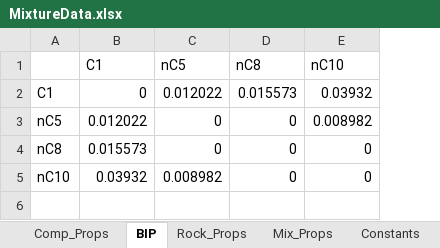
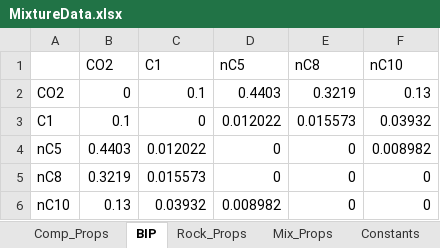
Before and after one commit to ssaeitt/confined-thermo-eos, an Excel workbook: config/MixtureData.xlsx, sheet BIP, drawn as a sheet; values as stored, in another font and other column widths than the file's, no borders; addresses are those after the commit; the diff names each change by its address in the sheet, - before the commit and + after, or states it on an @@ line.

```diff
--- a/config/MixtureData.xlsx (sheet BIP)
+++ b/config/MixtureData.xlsx (sheet BIP)
+column B (CO2), rows 3-6: 0.1 | 0.4403 | 0.3219 | 0.13
+row 2: CO2 | 0 | 0.1 | 0.4403 | 0.3219 | 0.13
```
Also changed, not shown: sheet Mix_Props, sheet Comp_Props, 2 other files.
